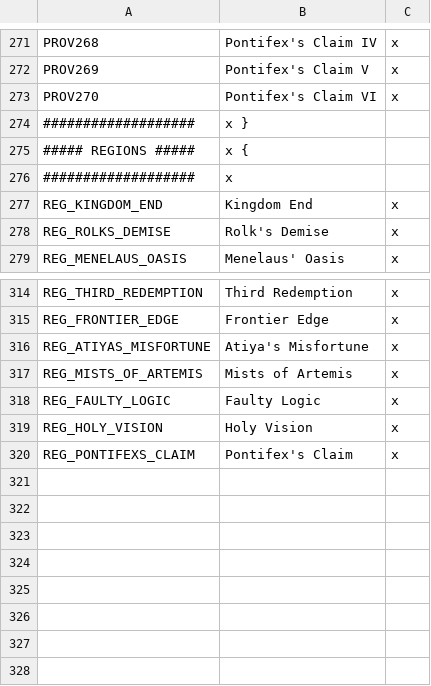
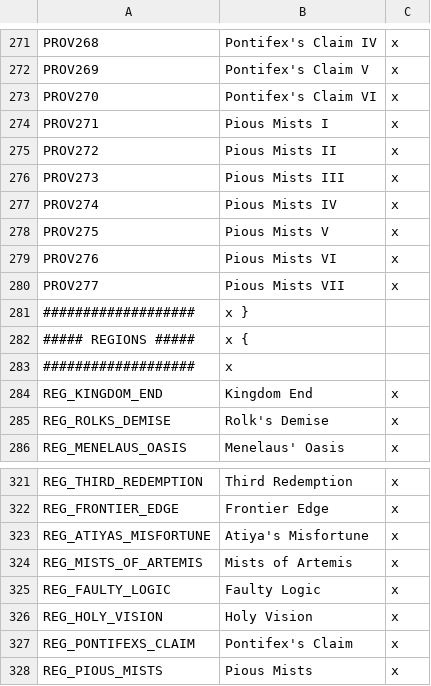
Before and after one commit to s-williams/Victoria-2-X, a CSV file: localisation/map.csv, drawn as a sheet; only a part is shown, gaps mark what is left out; the diff names each change by its address in the sheet, - before the commit and + after, or states it on an @@ line.

Commit message:
Pious Mists

```diff
--- a/localisation/map.csv
+++ b/localisation/map.csv
+row 274: PROV271 | Pious Mists I | x
+row 275: PROV272 | Pious Mists II | x
+row 276: PROV273 | Pious Mists III | x
+row 277: PROV274 | Pious Mists IV | x
+row 278: PROV275 | Pious Mists V | x
+row 279: PROV276 | Pious Mists VI | x
+row 280: PROV277 | Pious Mists VII | x
+row 328: REG_PIOUS_MISTS | Pious Mists | x
```
Also changed, not shown: map/definition.csv, 10 other files.
